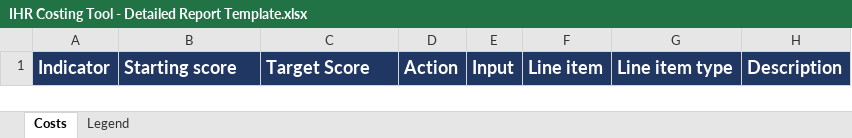
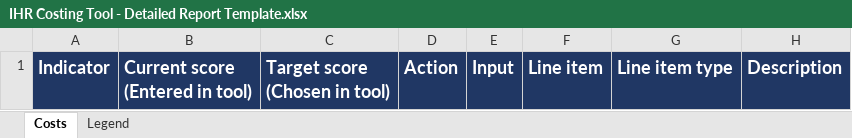
Before and after one commit to talus-analytics-bus/ihr-costing-tool-2, an Excel workbook: export/IHR Costing Tool - Detailed Report Template.xlsx, sheet Costs, drawn as a sheet; only a part is shown; values as stored, in another font and other column widths than the file's, no borders; ↵ is a line break in a cell; the diff names each change by its address in the sheet, - before the commit and + after, or states it on an @@ line.

```diff
--- a/export/IHR Costing Tool - Detailed Report Template.xlsx (sheet Costs)
+++ b/export/IHR Costing Tool - Detailed Report Template.xlsx (sheet Costs)
-B1: Starting score
+B1: Current score ↵ (Entered in tool)
-C1: Target Score
+C1: Target score ↵ (Chosen in tool)
```
Also changed, not shown: sheet Legend, export/IHR Costing Tool - Costing Worksheet Template.xlsx, 15 other files.
